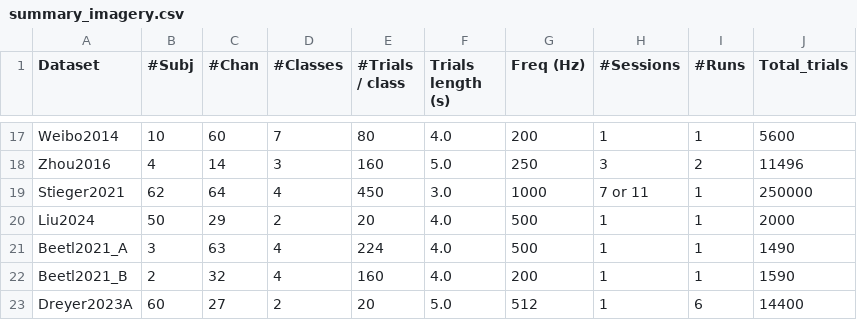
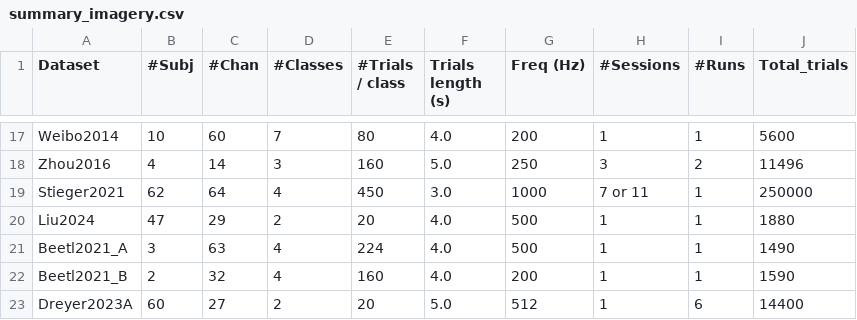
Before and after one commit to NeuroTechX/moabb, a CSV file: moabb/datasets/summary_imagery.csv, drawn as a sheet; only a part is shown, gaps mark what is left out.

```diff
--- a/moabb/datasets/summary_imagery.csv
+++ b/moabb/datasets/summary_imagery.csv
@@ -19,3 +19,3 @@ Zhou2016,4,14,3,160,5.0,250,3,2,11496
 Stieger2021,62,64,4,450,3.0,1000,7 or 11,1,250000
-Liu2024,50,29,2,20,4.0,500,1,1,2000
+Liu2024,47,29,2,20,4.0,500,1,1,1880
 Beetl2021_A,3,63,4,224,4.0,500,1,1,1490
```
Also changed, not shown: 3 other files.
